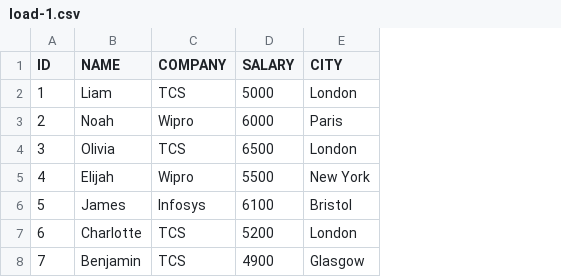
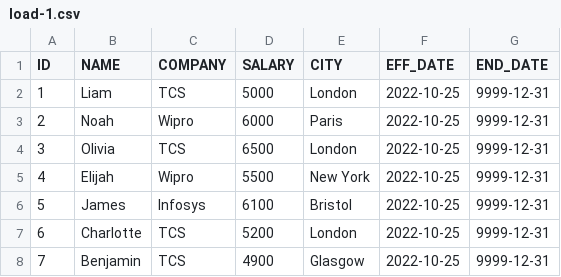
Before and after one commit to mainak17/scd-types, a CSV file: output/scd-1/load-1.csv, drawn as a sheet; the diff names each change by its address in the sheet, - before the commit and + after, or states it on an @@ line.

```diff
--- a/output/scd-1/load-1.csv
+++ b/output/scd-1/load-1.csv
+column F (EFF_DATE), rows 2-8: all 2022-10-25
+column G (END_DATE), rows 2-8: all 9999-12-31
```
Also changed, not shown: 1 other file.
